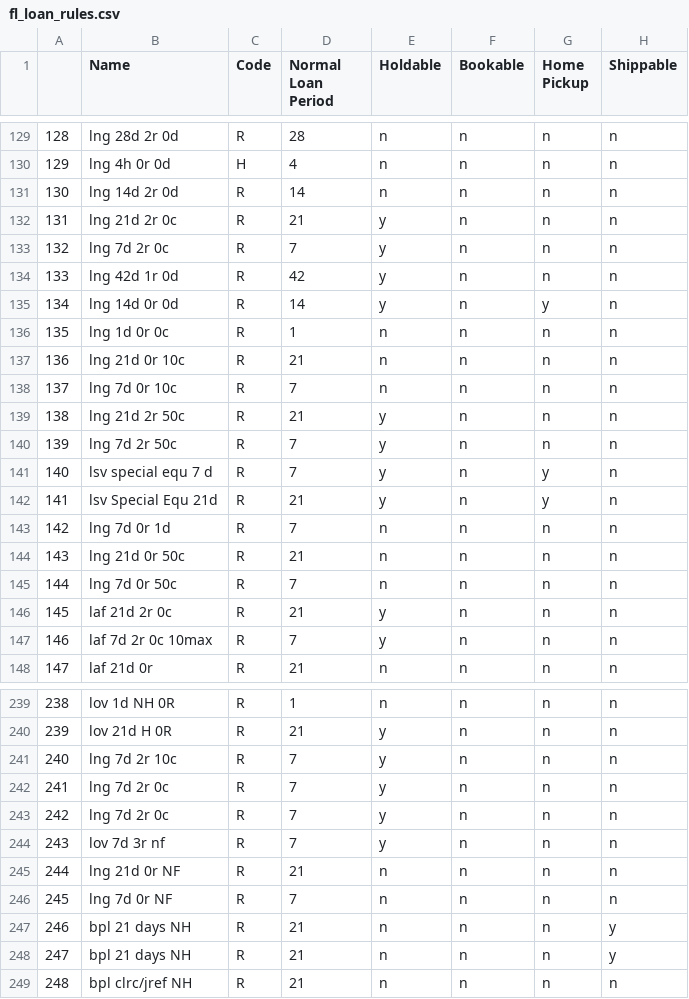
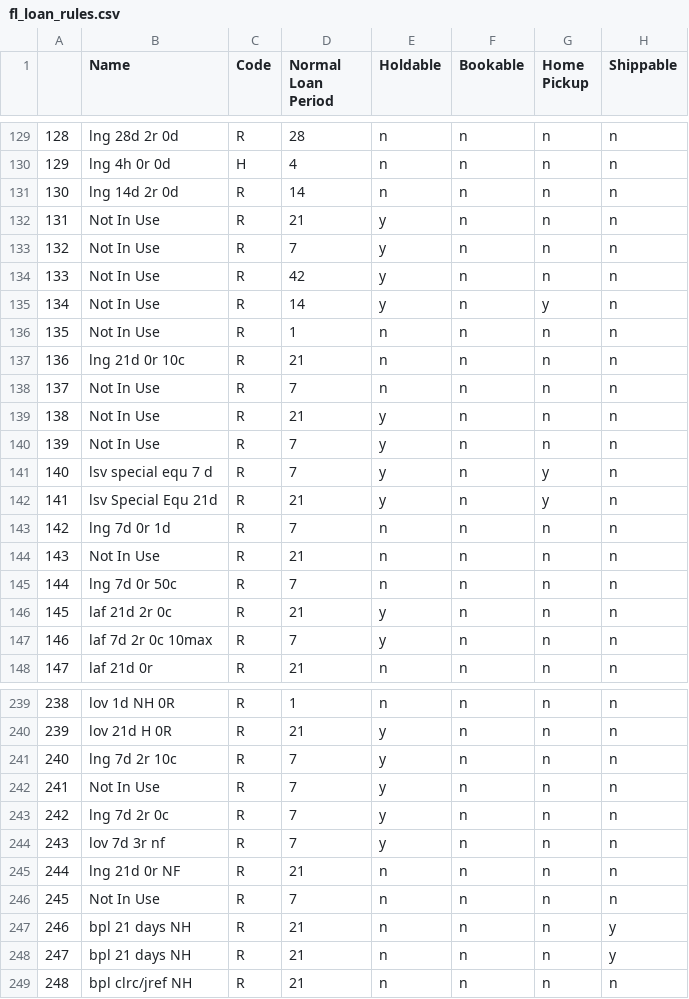
Before and after one commit to MarmotLibraryNetwork/sierraloanrules, a CSV file: flatirons/fl_loan_rules.csv, drawn as a sheet; only a part is shown, gaps mark what is left out; the diff covers the shown part only; the diff names each change by its address in the sheet, - before the commit and + after, or states it on an @@ line.

```diff
--- a/flatirons/fl_loan_rules.csv
+++ b/flatirons/fl_loan_rules.csv
-B132 (Name): lng 21d 2r 0c
+B132 (Name): Not In Use
-B133 (Name): lng 7d 2r 0c
+B133 (Name): Not In Use
-B134 (Name): lng 42d 1r 0d
+B134 (Name): Not In Use
-B135 (Name): lng 14d 0r 0d
+B135 (Name): Not In Use
-B136 (Name): lng 1d 0r 0c
+B136 (Name): Not In Use
-B138 (Name): lng 7d 0r 10c
+B138 (Name): Not In Use
-B139 (Name): lng 21d 2r 50c
+B139 (Name): Not In Use
-B140 (Name): lng 7d 2r 50c
+B140 (Name): Not In Use
-B144 (Name): lng 21d 0r 50c
+B144 (Name): Not In Use
-B242 (Name): lng 7d 2r 0c
+B242 (Name): Not In Use
-B246 (Name): lng 7d 0r NF
+B246 (Name): Not In Use
```
Also changed, not shown: 2 edited cells elsewhere in this file, flatirons/fl_lrdt.csv, loan_rules.csv, 1 other file.
